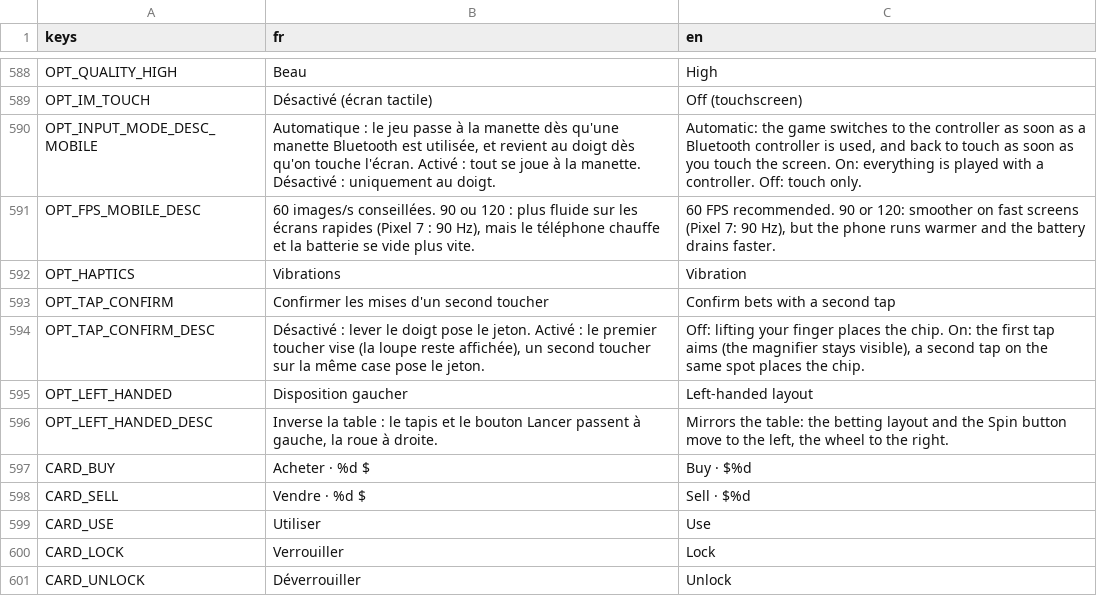
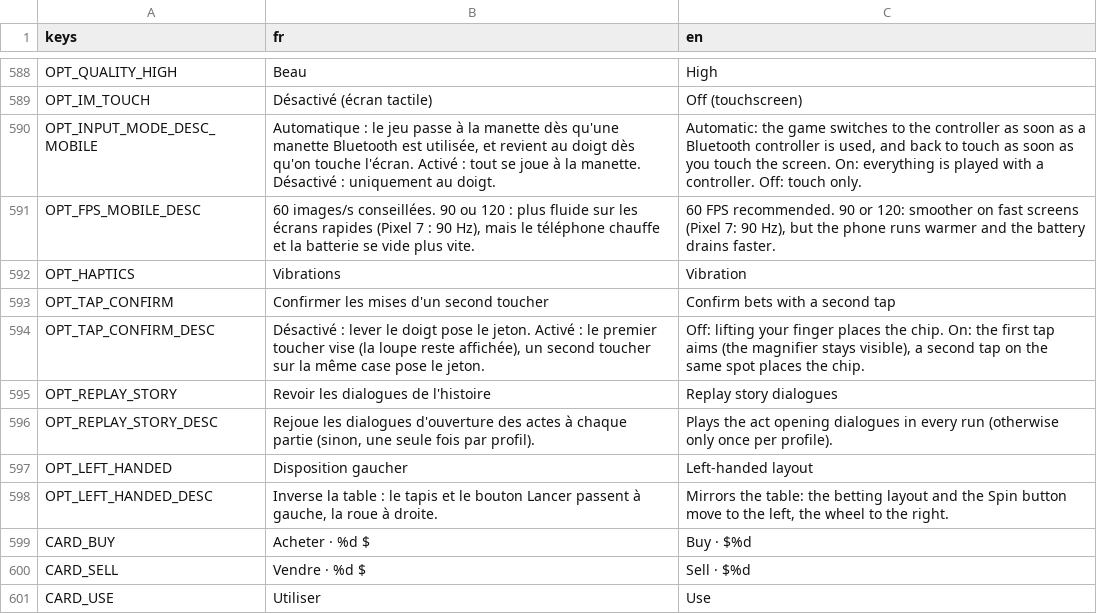
Before and after one commit to jonasfrevaperso-tech/la-maison-gagne, a CSV file: localization/strings.csv, drawn as a sheet; only a part is shown, gaps mark what is left out; the shorter side is filled out with more unchanged rows; the diff names each change by its address in the sheet, - before the commit and + after, or states it on an @@ line.

```diff
--- a/localization/strings.csv
+++ b/localization/strings.csv
+row 595: OPT_REPLAY_STORY | Revoir les dialogues de l'histoire | Replay story dialogues
+row 596: OPT_REPLAY_STORY_DESC | Rejoue les dialogues d'ouverture des actes à chaque partie (sinon, une seule fois par profil). | Plays the act opening dialogues in every run (otherwise only once per profile).
```
Also changed, not shown: 15 other files.
